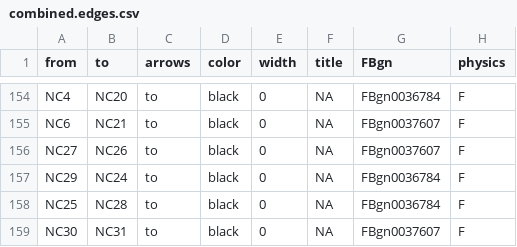
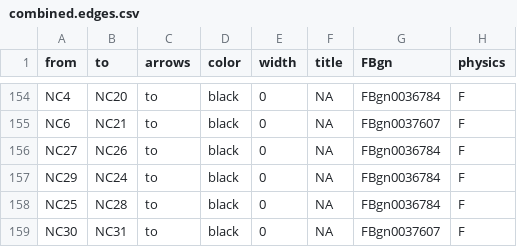
Before and after one commit to johncsantiago/WhartonLab, a CSV file: GeneralDataFiles/combined.edges.csv, drawn as a sheet; only a part is shown, gaps mark what is left out.

Commit message:
Add files via upload

```diff
--- a/GeneralDataFiles/combined.edges.csv
+++ b/GeneralDataFiles/combined.edges.csv
@@ -155,3 +155,3 @@ NC4,NC20,to,black,0,NA,FBgn0036784,F
 NC6,NC21,to,black,0,NA,FBgn0037607,F
-NC27,NC26,to,black,0,NA,FBgn0037607,F
+NC27,NC26,to,black,0,NA,FBgn0036784,F
 NC29,NC24,to,black,0,NA,FBgn0036784,F
```
